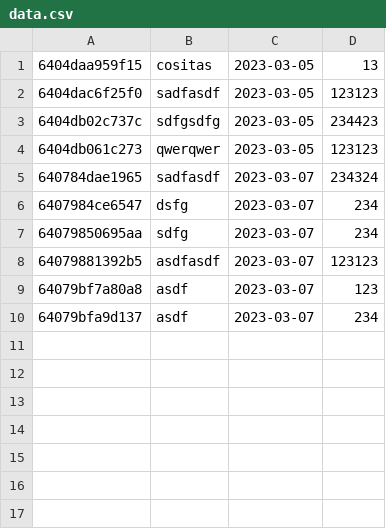
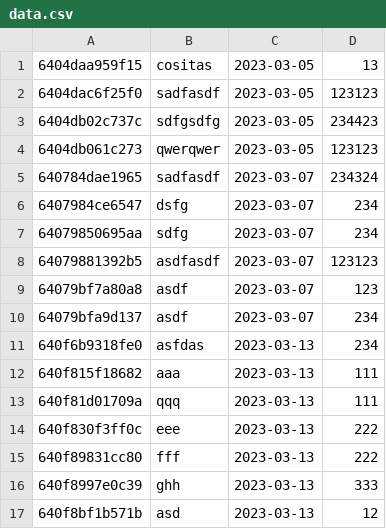
Before and after one commit to alvaromolrui/yexpenses-app, a CSV file: data.csv, drawn as a sheet; the diff names each change by its address in the sheet, - before the commit and + after, or states it on an @@ line.

```diff
--- a/data.csv
+++ b/data.csv
+row 11: 640f6b9318fe0 | asfdas | 2023-03-13 | 234
+row 12: 640f815f18682 | aaa | 2023-03-13 | 111
+row 13: 640f81d01709a | qqq | 2023-03-13 | 111
+row 14: 640f830f3ff0c | eee | 2023-03-13 | 222
+row 15: 640f89831cc80 | fff | 2023-03-13 | 222
+row 16: 640f8997e0c39 | ghh | 2023-03-13 | 333
+row 17: 640f8bf1b571b | asd | 2023-03-13 | 12
```
Also changed, not shown: 3 other files.
